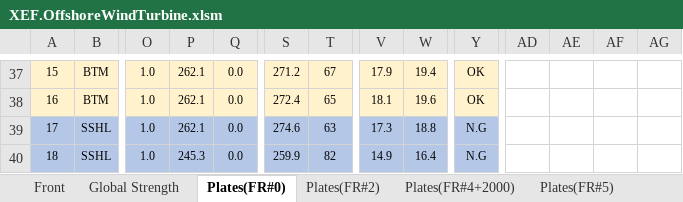
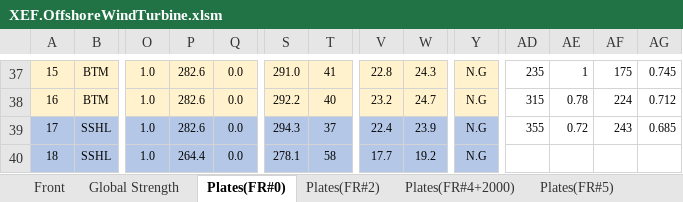
Before and after one commit to wjeongx/EngXExcel, an Excel workbook: XEF.OffshoreWindTurbine.xlsm, sheet Plates(FR#0), drawn as a sheet; only a part is shown, gaps mark what is left out; values as stored, in another font and other column widths than the file's, no borders; charts and pictures and conditional formats not drawn; the diff covers the shown part only; the diff names each change by its address in the sheet, - before the commit and + after, or states it on an @@ line.

```diff
--- a/XEF.OffshoreWindTurbine.xlsm (sheet Plates(FR#0))
+++ b/XEF.OffshoreWindTurbine.xlsm (sheet Plates(FR#0))
-P37:P39: 262.1
+P37:P39: 282.6
-S37: 271.2
+S37: 291.0
-T37: 67
+T37: 41
-V37: 17.9
+V37: 22.8
-W37: 19.4
+W37: 24.3
-Y37:Y38: OK
+Y37:Y38: N.G
-AD37: (empty)
+AD37: 235
-AE37: (empty)
+AE37: 1
-AF37: (empty)
+AF37: 175
-AG37: (empty)
+AG37: 0.745
-S38: 272.4
+S38: 292.2
-T38: 65
+T38: 40
-V38: 18.1
+V38: 23.2
-W38: 19.6
+W38: 24.7
-AD38: (empty)
+AD38: 315
-AE38: (empty)
+AE38: 0.78
-AF38: (empty)
+AF38: 224
-AG38: (empty)
+AG38: 0.712
-S39: 274.6
+S39: 294.3
-T39: 63
+T39: 37
-V39: 17.3
+V39: 22.4
-W39: 18.8
+W39: 23.9
-AD39: (empty)
+AD39: 355
-AE39: (empty)
+AE39: 0.72
-AF39: (empty)
+AF39: 243
-AG39: (empty)
+AG39: 0.685
-P40: 245.3
+P40: 264.4
-S40: 259.9
+S40: 278.1
-T40: 82
+T40: 58
-V40: 14.9
+V40: 17.7
-W40: 16.4
+W40: 19.2
```
Also changed, not shown: 427 edited cells elsewhere in this sheet.
